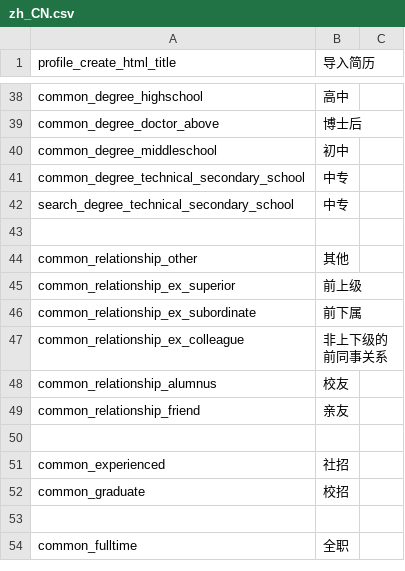
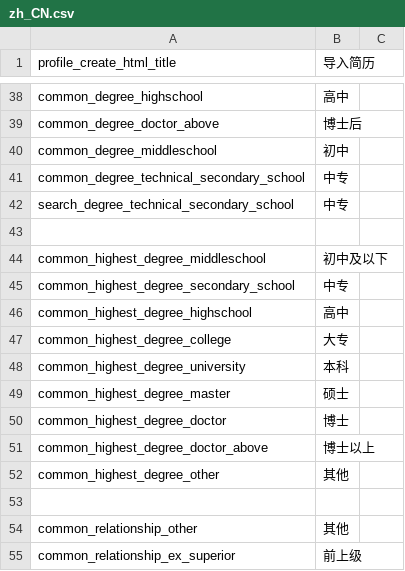
Before and after one commit to kingsallen/wechat, a CSV file: locale/zh_CN.csv, drawn as a sheet; only a part is shown, gaps mark what is left out; the shorter side is filled out with more unchanged rows; the diff names each change by its address in the sheet, - before the commit and + after, or states it on an @@ line.

```diff
--- a/locale/zh_CN.csv
+++ b/locale/zh_CN.csv
+row 44: common_highest_degree_middleschool | 初中及以下
+row 45: common_highest_degree_secondary_school | 中专
+row 46: common_highest_degree_highschool | 高中
+row 47: common_highest_degree_college | 大专
+row 48: common_highest_degree_university | 本科
+row 49: common_highest_degree_master | 硕士
+row 50: common_highest_degree_doctor | 博士
+row 51: common_highest_degree_doctor_above | 博士以上
+row 52: common_highest_degree_other | 其他
+row 53: (empty)
```
Also changed, not shown: locale/en_US.csv, 3 other files.
